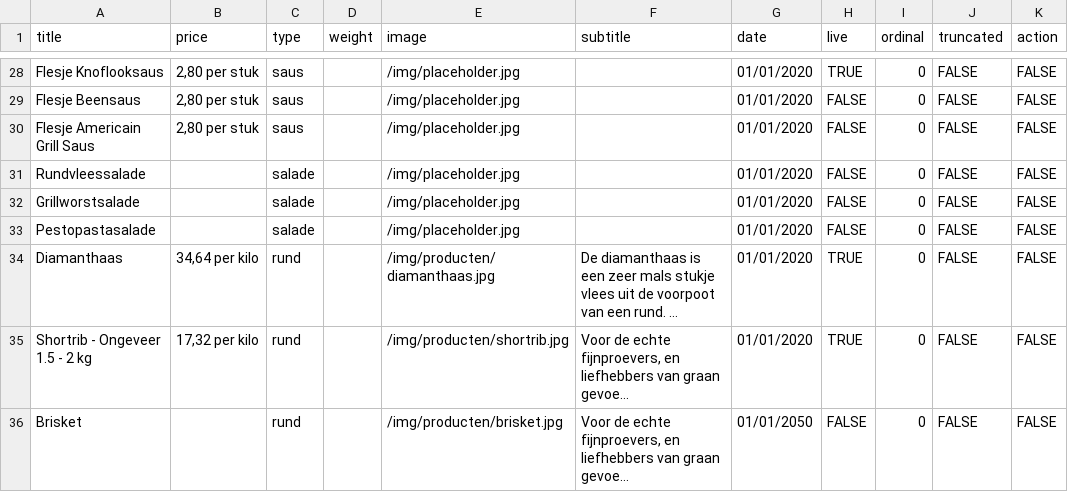
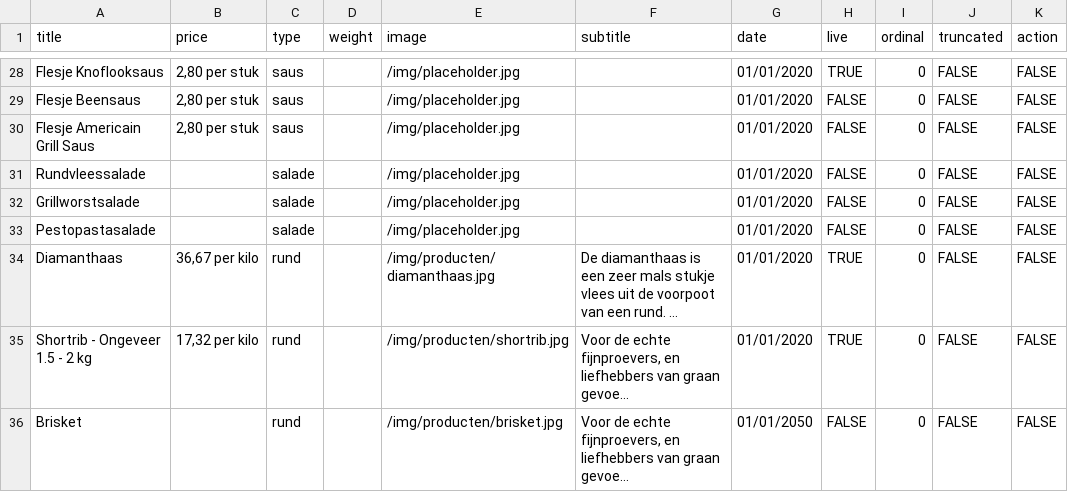
Before and after one commit to stefadinho/SmokeyJohnny_, a CSV file: assortiment/data.csv, drawn as a sheet; only a part is shown, gaps mark what is left out; long unchanged cells end in …; the diff names each change by its address in the sheet, - before the commit and + after, or states it on an @@ line.

Commit message:
Update data.csv

```diff
--- a/assortiment/data.csv
+++ b/assortiment/data.csv
-B34 (price): 34,64 per kilo
+B34 (price): 36,67 per kilo
```
